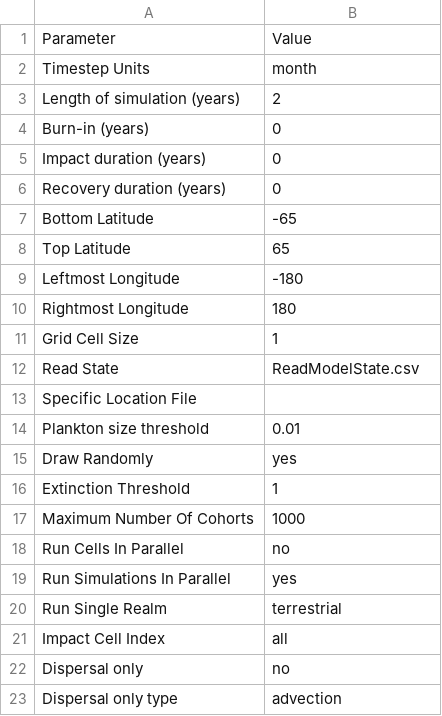
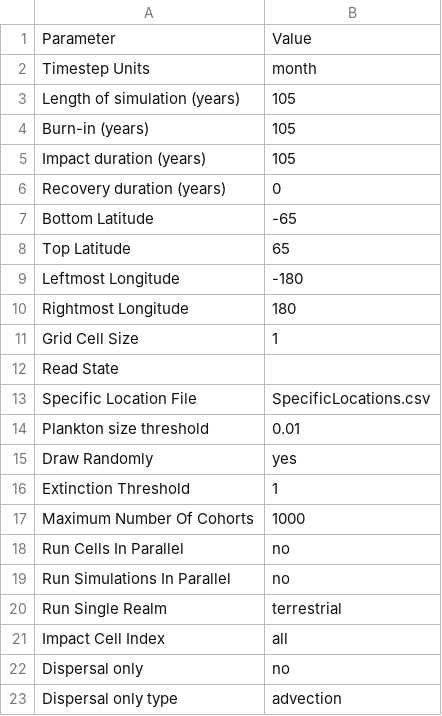
Before and after one commit to mikeharfoot/C-sharp-version-of-Madingley, a CSV file: Madingley/input/Model setup/SimulationControlParameters.csv, drawn as a sheet.

```diff
--- a/Madingley/input/Model setup/SimulationControlParameters.csv
+++ b/Madingley/input/Model setup/SimulationControlParameters.csv
@@ -2,5 +2,5 @@ Parameter,Value
 Timestep Units,month
-Length of simulation (years),2
-Burn-in (years),0
-Impact duration (years),0
+Length of simulation (years),105
+Burn-in (years),105
+Impact duration (years),105
 Recovery duration (years),0
@@ -11,4 +11,4 @@ Rightmost Longitude,180
 Grid Cell Size,1
-Read State,ReadModelState.csv
-Specific Location File,
+Read State,
+Specific Location File,SpecificLocations.csv
 Plankton size threshold,0.01
@@ -18,3 +18,3 @@ Maximum Number Of Cohorts,1000
 Run Cells In Parallel,no
-Run Simulations In Parallel,yes
+Run Simulations In Parallel,no
 Run Single Realm,terrestrial
```
Also changed, not shown: Madingley/input/Model setup/Environmental Data Layer List/EnvironmentalDataLayers.csv, 8 other files.
